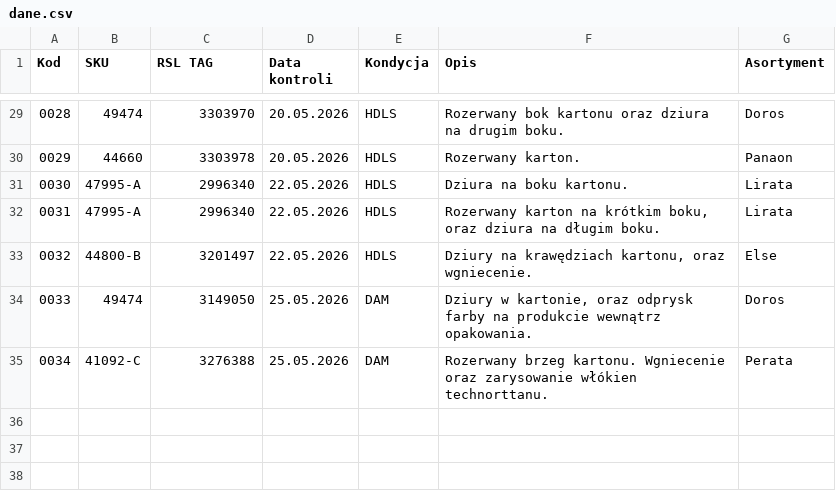
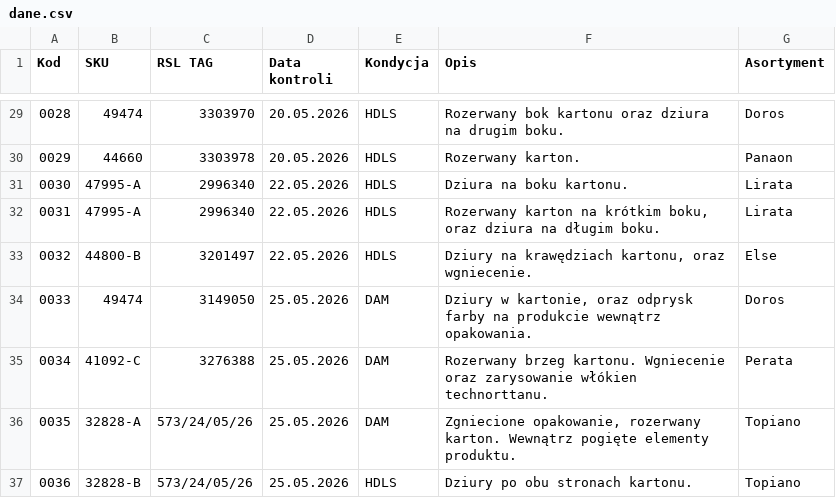
Before and after one commit to logi-meblob/katalog-kontroli, a CSV file: dane.csv, drawn as a sheet; only a part is shown, gaps mark what is left out.

```diff
--- a/dane.csv
+++ b/dane.csv
@@ -35 +35,3 @@
 0034;41092-C;3276388;25.05.2026;DAM;Rozerwany brzeg kartonu. Wgniecenie oraz zarysowanie włókien technorttanu.;Perata
+0035;32828-A;573/24/05/26;25.05.2026;DAM;Zgniecione opakowanie, rozerwany karton. Wewnątrz pogięte elementy produktu.;Topiano
+0036;32828-B;573/24/05/26;25.05.2026;HDLS;Dziury po obu stronach kartonu.;Topiano
```
